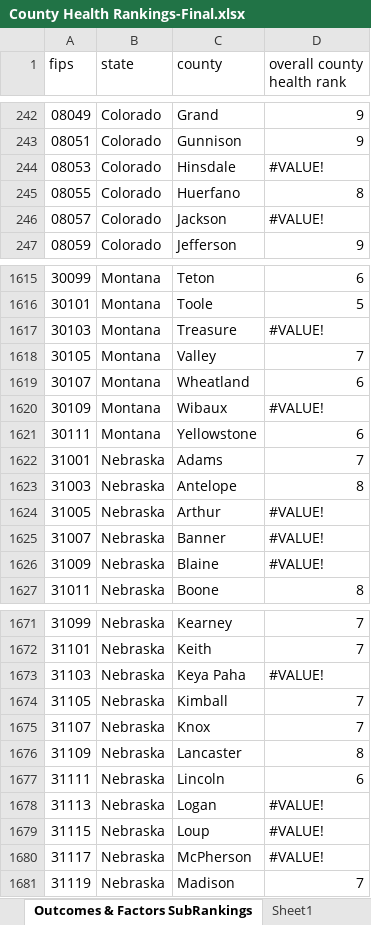
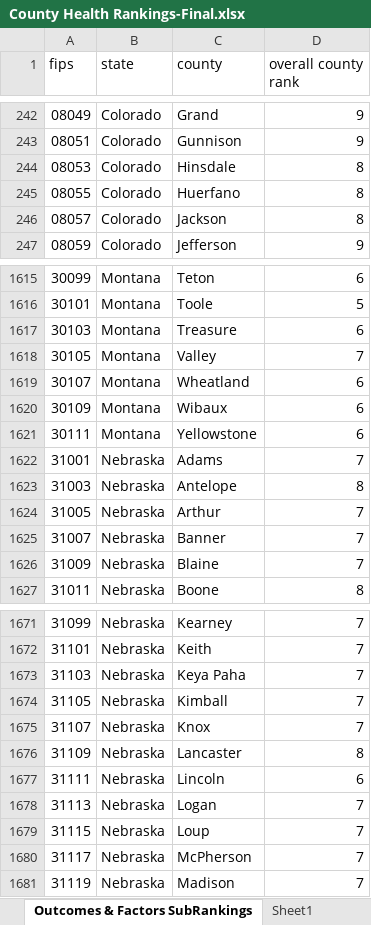
Before and after one commit to meghna-a/Covidgilance_final, an Excel workbook: Step0_dataCollection/County Health Rankings-Final.xlsx, sheet Outcomes & Factors SubRankings, drawn as a sheet; only a part is shown, gaps mark what is left out; values as stored, in another font and other column widths than the file's, no cell formats; the diff covers the shown part only; the diff names each change by its address in the sheet, - before the commit and + after, or states it on an @@ line.

Commit message:
Add files via upload

```diff
--- a/Step0_dataCollection/County Health Rankings-Final.xlsx (sheet Outcomes & Factors SubRankings)
+++ b/Step0_dataCollection/County Health Rankings-Final.xlsx (sheet Outcomes & Factors SubRankings)
-D1: overall county health rank
+D1: overall county rank
-D244 (overall county rank): #VALUE!
+D244 (overall county rank): 8
-D246 (overall county rank): #VALUE!
+D246 (overall county rank): 8
-D1617 (overall county rank): #VALUE!
+D1617 (overall county rank): 6
-D1620 (overall county rank): #VALUE!
+D1620 (overall county rank): 6
-D1624:D1626 (overall county rank): #VALUE!
+D1624:D1626 (overall county rank): 7
-D1673 (overall county rank): #VALUE!
+D1673 (overall county rank): 7
-D1678:D1680 (overall county rank): #VALUE!
+D1678:D1680 (overall county rank): 7
```
Also changed, not shown: 42 edited cells elsewhere in this sheet, cell formats.
